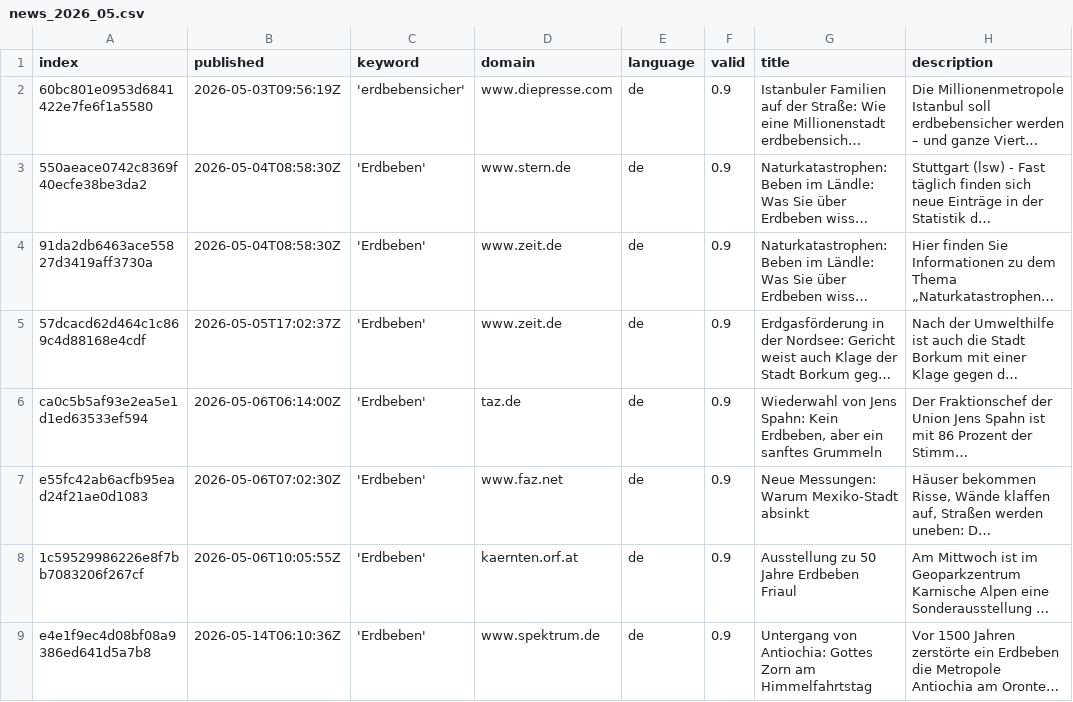
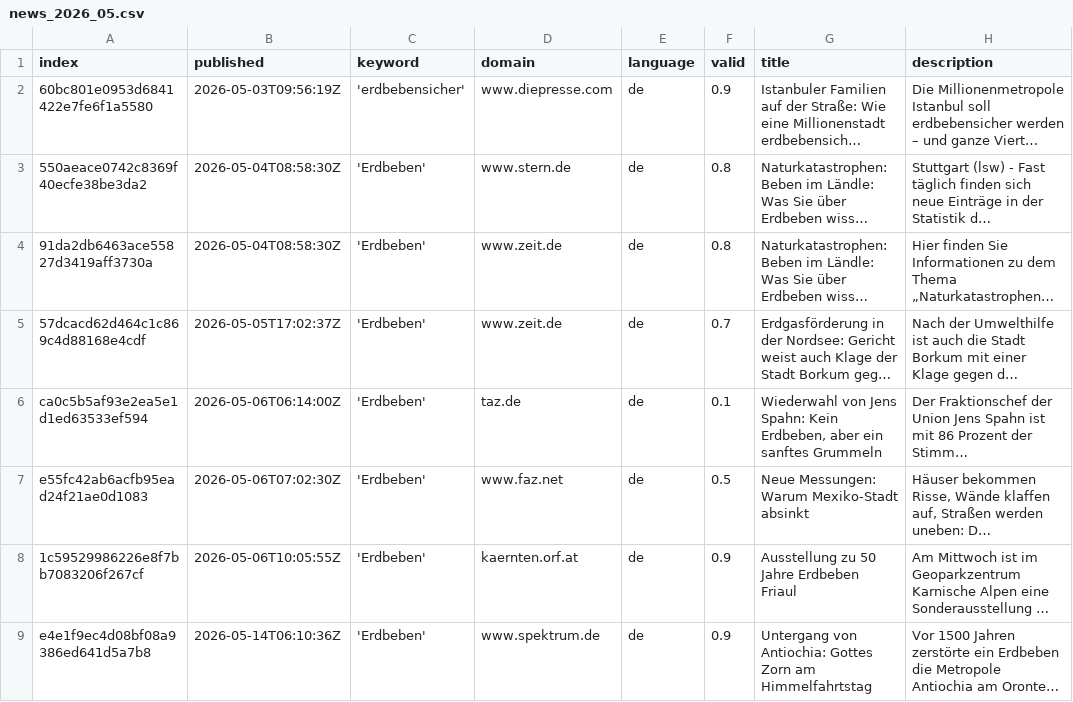
Before and after one commit to marcol95-news/earthquakeiscoming, a CSV file: csv/news_2026_05.csv, drawn as a sheet; only a part is shown; long unchanged cells end in …; the diff names each change by its address in the sheet, - before the commit and + after, or states it on an @@ line.

Commit message:
Update news_2026_05.csv

```diff
--- a/csv/news_2026_05.csv
+++ b/csv/news_2026_05.csv
-F3:F4 (valid): 0.9
+F3:F4 (valid): 0.8
-F5 (valid): 0.9
+F5 (valid): 0.7
-F6 (valid): 0.9
+F6 (valid): 0.1
-F7 (valid): 0.9
+F7 (valid): 0.5
```
